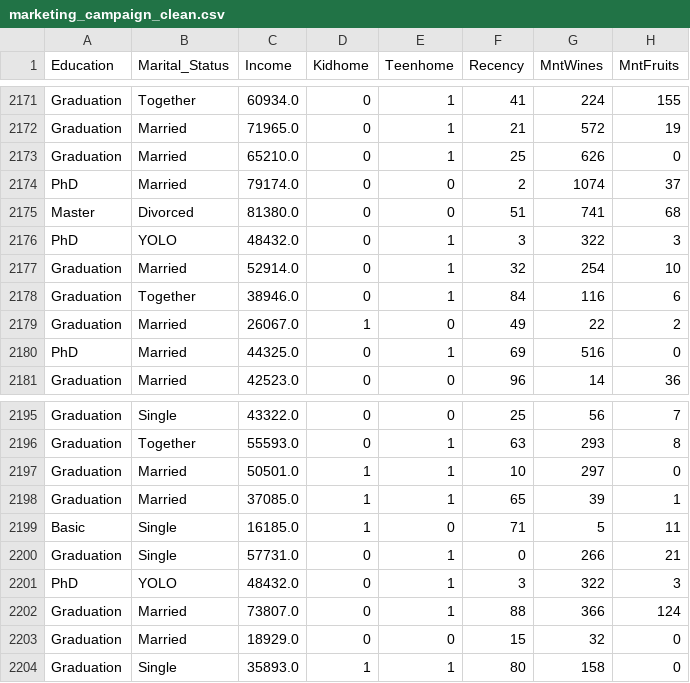
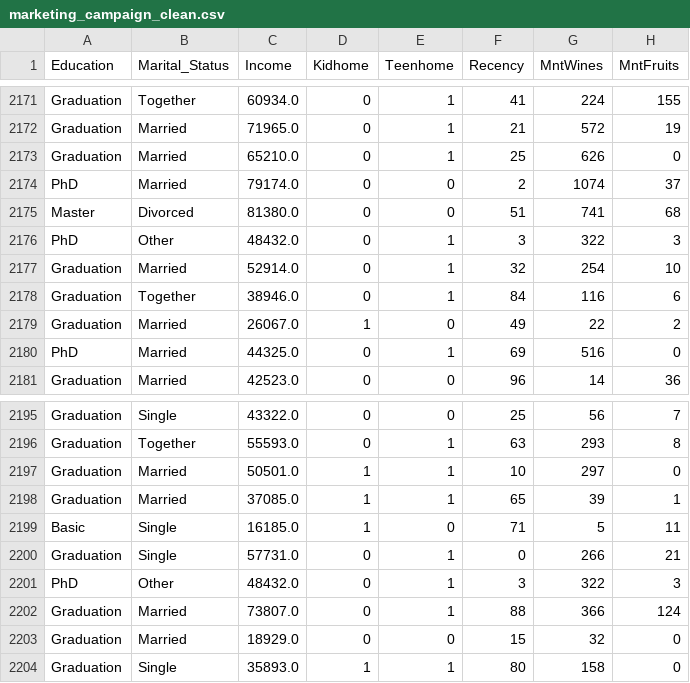
Before and after one commit to vanessassess/ML_Group_AH, a CSV file: data/marketing_campaign_clean.csv, drawn as a sheet; only a part is shown, gaps mark what is left out; the diff covers the shown part only; the diff names each change by its address in the sheet, - before the commit and + after, or states it on an @@ line.

```diff
--- a/data/marketing_campaign_clean.csv
+++ b/data/marketing_campaign_clean.csv
-B2176 (Marital_Status): YOLO
+B2176 (Marital_Status): Other
-B2201 (Marital_Status): YOLO
+B2201 (Marital_Status): Other
```
Also changed, not shown: 5 edited cells elsewhere in this file, 1 other file.
